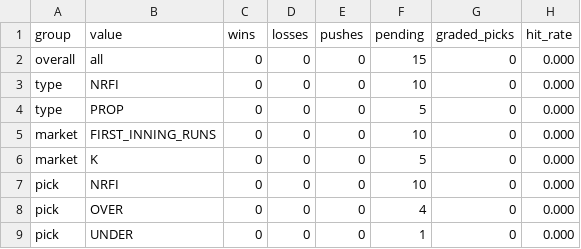
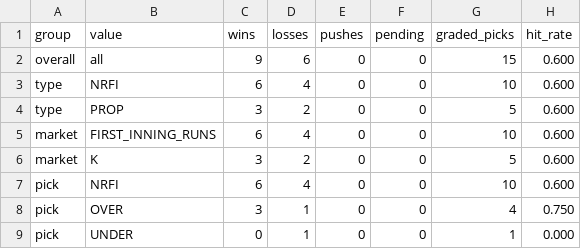
Before and after one commit to KyleAnthony06/mlb-model, a CSV file: reports/model_performance_summary.csv, drawn as a sheet; only a part is shown; the diff covers the shown part only.

```diff
--- a/reports/model_performance_summary.csv
+++ b/reports/model_performance_summary.csv
@@ -1,9 +1,9 @@
 group,value,wins,losses,pushes,pending,graded_picks,hit_rate
-overall,all,0,0,0,15,0,0.000
-type,NRFI,0,0,0,10,0,0.000
-type,PROP,0,0,0,5,0,0.000
-market,FIRST_INNING_RUNS,0,0,0,10,0,0.000
-market,K,0,0,0,5,0,0.000
-pick,NRFI,0,0,0,10,0,0.000
-pick,OVER,0,0,0,4,0,0.000
-pick,UNDER,0,0,0,1,0,0.000
+overall,all,9,6,0,0,15,0.600
+type,NRFI,6,4,0,0,10,0.600
+type,PROP,3,2,0,0,5,0.600
+market,FIRST_INNING_RUNS,6,4,0,0,10,0.600
+market,K,3,2,0,0,5,0.600
+pick,NRFI,6,4,0,0,10,0.600
+pick,OVER,3,1,0,0,4,0.750
+pick,UNDER,0,1,0,0,1,0.000
```
Also changed, not shown: 25 edited cells elsewhere in this file, data/graded/2026-05-12_graded.csv, data/results/2026-05-12_results.csv, 2 other files.
